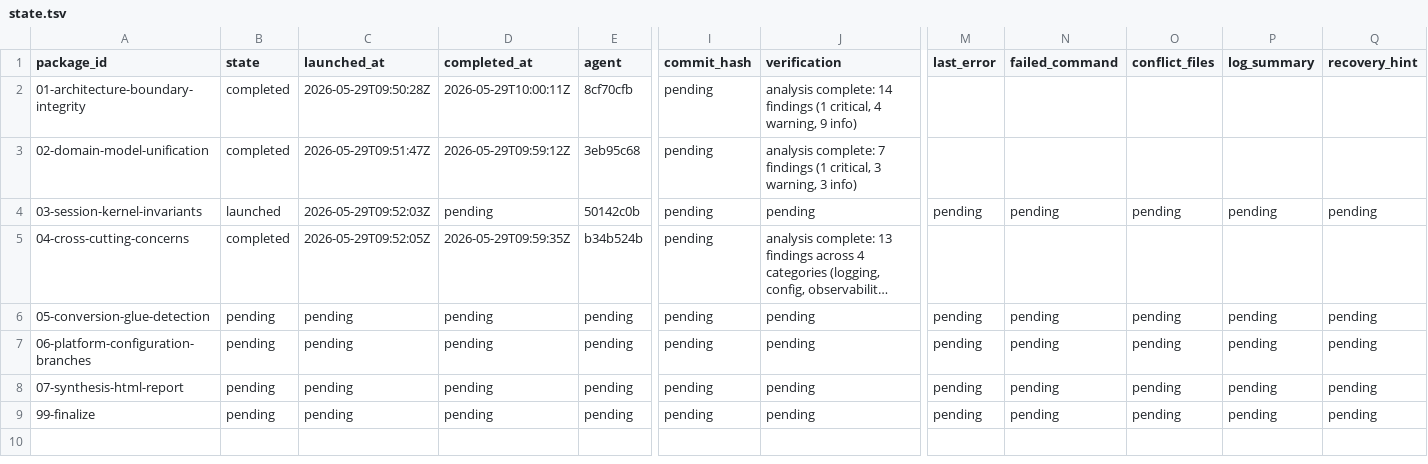
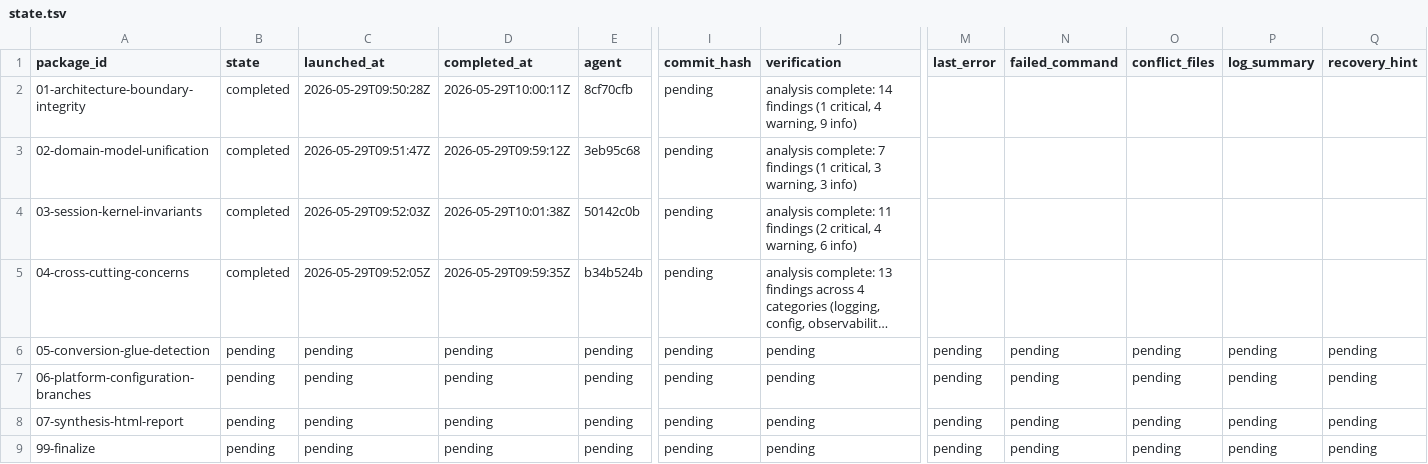
Before and after one commit to teotis/teotis-camera, a TSV file: docs/plans/abstraction-architect-analysis/status/state.tsv, drawn as a sheet; only a part is shown, gaps mark what is left out; long unchanged cells end in …; the diff names each change by its address in the sheet, - before the commit and + after, or states it on an @@ line.

```diff
--- a/docs/plans/abstraction-architect-analysis/status/state.tsv
+++ b/docs/plans/abstraction-architect-analysis/status/state.tsv
-B4 (state): launched
+B4 (state): completed
-D4 (completed_at): pending
+D4 (completed_at): 2026-05-29T10:01:38Z
-J4 (verification): pending
+J4 (verification): analysis complete: 11 findings (2 critical, 4 warning, 6 info)
-M4 (last_error): pending
+M4 (last_error): (empty)
-N4 (failed_command): pending
+N4 (failed_command): (empty)
-O4 (conflict_files): pending
+O4 (conflict_files): (empty)
-P4 (log_summary): pending
+P4 (log_summary): (empty)
-Q4 (recovery_hint): pending
+Q4 (recovery_hint): (empty)
```
Also changed, not shown: 3 other files.
